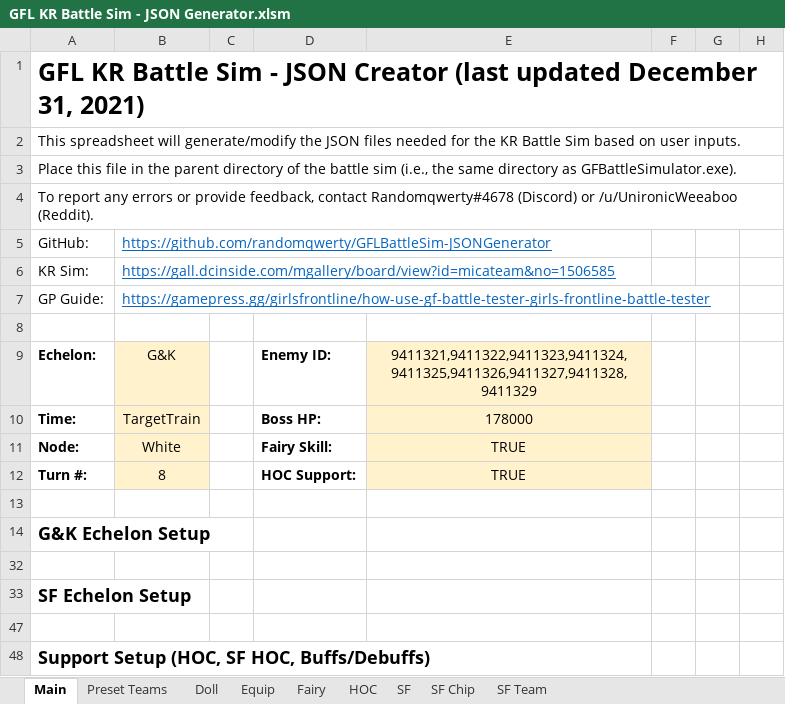
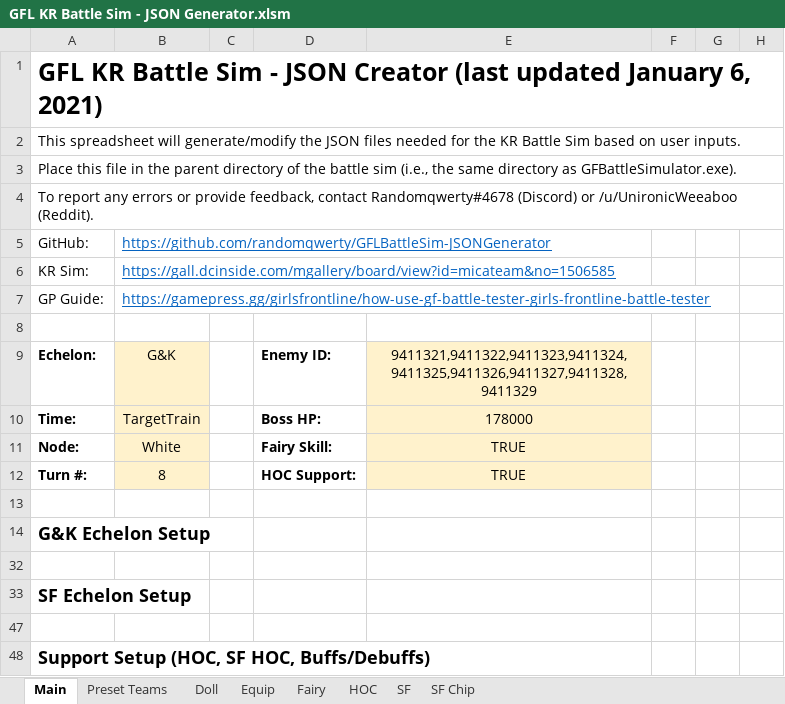
Before and after one commit to randomqwerty/GFLBattleSim-JSONGenerator, an Excel workbook: GFL KR Battle Sim - JSON Generator.xlsm, sheet Main, drawn as a sheet; only a part is shown; values as stored, in another font and other column widths than the file's, no borders; charts and pictures and conditional formats not drawn; the diff names each change by its address in the sheet, - before the commit and + after, or states it on an @@ line.

```diff
--- a/GFL KR Battle Sim - JSON Generator.xlsm (sheet Main)
+++ b/GFL KR Battle Sim - JSON Generator.xlsm (sheet Main)
@@ sheet tab hidden: SF Team @@
-A1: …(last updated December 31, 2021)
+A1: …(last updated January 6, 2021)
```
Also changed, not shown: sheet SF Chip, sheet SF, hidden cells.
